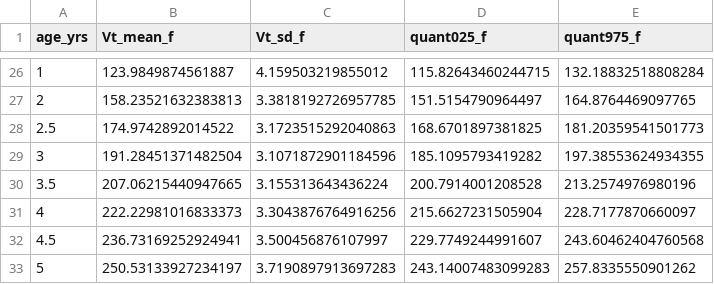
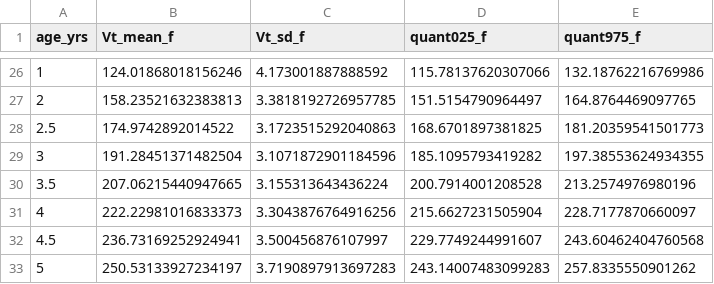
Before and after one commit to sagbayani/graywhale_energyreqs, a CSV file: data/Vt_table_phase2_f.csv, drawn as a sheet; only a part is shown, gaps mark what is left out; the diff covers the shown part only.

```diff
--- a/data/Vt_table_phase2_f.csv
+++ b/data/Vt_table_phase2_f.csv
@@ -26,2 +26,2 @@ age_yrs,Vt_mean_f,Vt_sd_f,quant025_f,quant975_f
-1,123.9849874561887,4.159503219855012,115.82643460244715,132.18832518808284
+1,124.01868018156246,4.173001887888592,115.78137620307066,132.18762216769986
 2,158.23521632383813,3.3818192726957785,151.5154790964497,164.8764469097765
```
Also changed, not shown: 96 edited cells elsewhere in this file, data/Vt_table_phase1.csv, data/Vt_table_phase1_f.csv, 21 other files.
